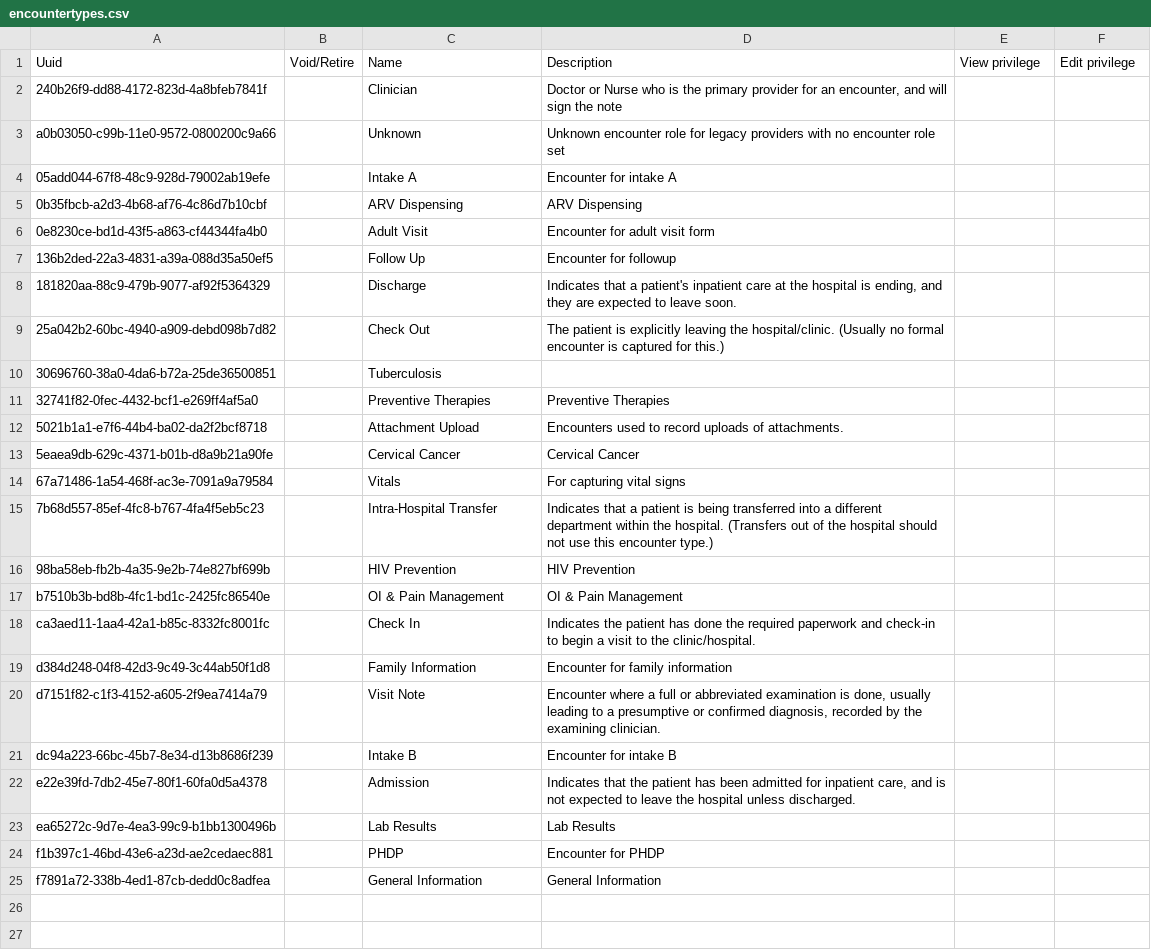
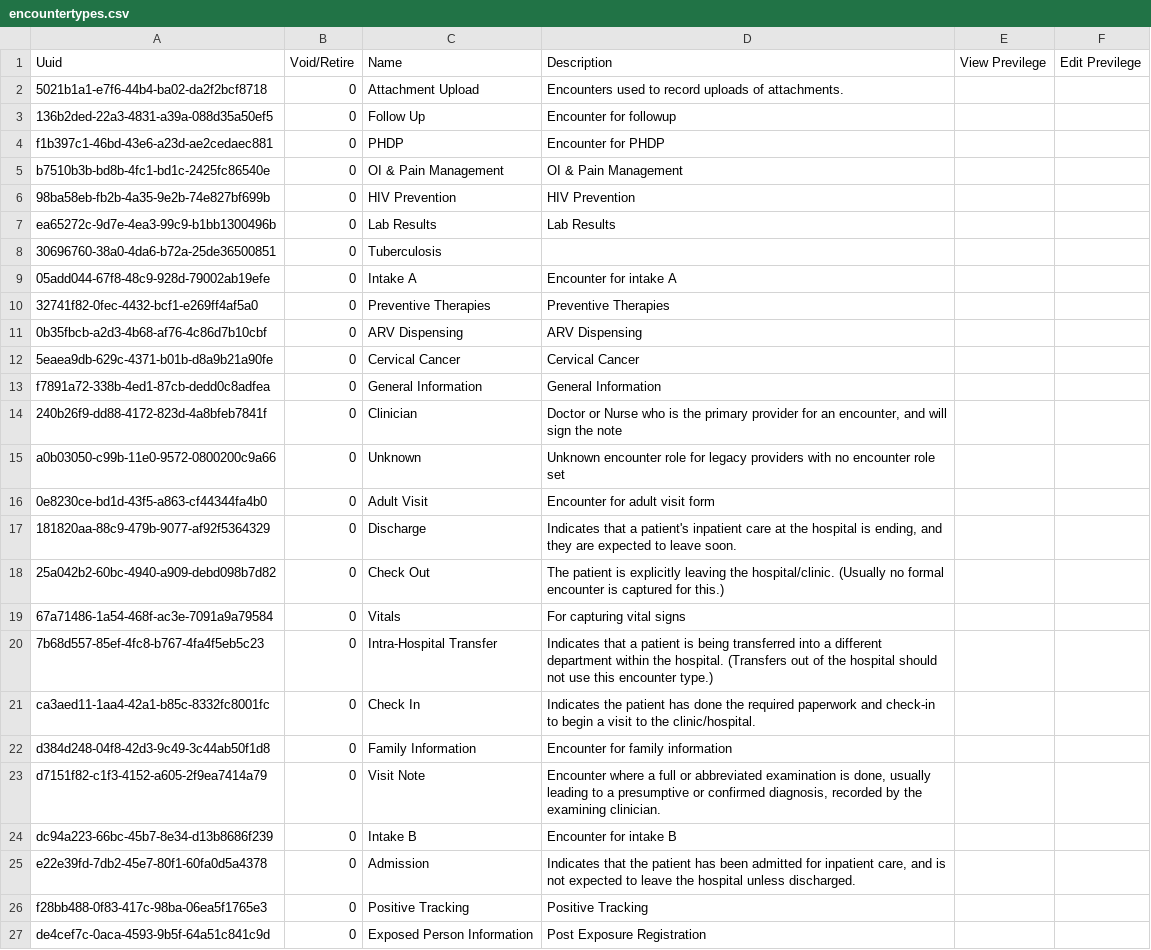
Before and after one commit to CDC-HIS/openmrs-distro-referenceapplication, a CSV file: distro/configuration/encountertypes/encountertypes.csv, drawn as a sheet; only a part is shown; the diff covers the shown part only.

```diff
--- a/distro/configuration/encountertypes/encountertypes.csv
+++ b/distro/configuration/encountertypes/encountertypes.csv
@@ -1,25 +1,27 @@
-Uuid,Void/Retire,Name,Description,View privilege,Edit privilege
-240b26f9-dd88-4172-823d-4a8bfeb7841f,,Clinician,"Doctor or Nurse who is the primary provider for an encounter, and will sign the note",,
-a0b03050-c99b-11e0-9572-0800200c9a66,,Unknown,Unknown encounter role for legacy providers with no encounter role set,,
-05add044-67f8-48c9-928d-79002ab19efe,,Intake A,Encounter for intake A,,
-0b35fbcb-a2d3-4b68-af76-4c86d7b10cbf,,ARV Dispensing,ARV Dispensing,,
-0e8230ce-bd1d-43f5-a863-cf44344fa4b0,,Adult Visit,Encounter for adult visit form,,
-136b2ded-22a3-4831-a39a-088d35a50ef5,,Follow Up,Encounter for followup,,
-181820aa-88c9-479b-9077-af92f5364329,,Discharge,"Indicates that a patient's inpatient care at the hospital is ending, and they are expected to leave soon.",,
-25a042b2-60bc-4940-a909-debd098b7d82,,Check Out,The patient is explicitly leaving the hospital/clinic. (Usually no formal encounter is captured for this.),,
-30696760-38a0-4da6-b72a-25de36500851,,Tuberculosis,,,
-32741f82-0fec-4432-bcf1-e269ff4af5a0,,Preventive Therapies,Preventive Therapies,,
-5021b1a1-e7f6-44b4-ba02-da2f2bcf8718,,Attachment Upload,Encounters used to record uploads of attachments.,,
-5eaea9db-629c-4371-b01b-d8a9b21a90fe,,Cervical Cancer,Cervical Cancer,,
-67a71486-1a54-468f-ac3e-7091a9a79584,,Vitals,For capturing vital signs,,
-7b68d557-85ef-4fc8-b767-4fa4f5eb5c23,,Intra-Hospital Transfer,Indicates that a patient is being transferred into a different department within the hospital. (Transfers out of the hospital should not use this encounter type.),,
-98ba58eb-fb2b-4a35-9e2b-74e827bf699b,,HIV Prevention,HIV Prevention,,
-b7510b3b-bd8b-4fc1-bd1c-2425fc86540e,,OI & Pain Management,OI & Pain Management,,
-ca3aed11-1aa4-42a1-b85c-8332fc8001fc,,Check In,Indicates the patient has done the required paperwork and check-in to begin a visit to the clinic/hospital.,,
-d384d248-04f8-42d3-9c49-3c44ab50f1d8,,Family Information,Encounter for family information,,
-d7151f82-c1f3-4152-a605-2f9ea7414a79,,Visit Note,"Encounter where a full or abbreviated examination is done, usually leading to a presumptive or confirmed diagnosis, recorded by the examining clinician.",,
-dc94a223-66bc-45b7-8e34-d13b8686f239,,Intake B,Encounter for intake B,,
-e22e39fd-7db2-45e7-80f1-60fa0d5a4378,,Admission,"Indicates that the patient has been admitted for inpatient care, and is not expected to leave the hospital unless discharged.",,
-ea65272c-9d7e-4ea3-99c9-b1bb1300496b,,Lab Results,Lab Results,,
-f1b397c1-46bd-43e6-a23d-ae2cedaec881,,PHDP,Encounter for PHDP,,
-f7891a72-338b-4ed1-87cb-dedd0c8adfea,,General Information,General Information,,
+Uuid,Void/Retire,Name,Description,View Previlege,Edit Previlege
+5021b1a1-e7f6-44b4-ba02-da2f2bcf8718,0,Attachment Upload,Encounters used to record uploads of attachments.,,
+136b2ded-22a3-4831-a39a-088d35a50ef5,0,Follow Up,Encounter for followup,,
+f1b397c1-46bd-43e6-a23d-ae2cedaec881,0,PHDP,Encounter for PHDP,,
+b7510b3b-bd8b-4fc1-bd1c-2425fc86540e,0,OI & Pain Management,OI & Pain Management,,
+98ba58eb-fb2b-4a35-9e2b-74e827bf699b,0,HIV Prevention,HIV Prevention,,
+ea65272c-9d7e-4ea3-99c9-b1bb1300496b,0,Lab Results,Lab Results,,
+30696760-38a0-4da6-b72a-25de36500851,0,Tuberculosis,,,
+05add044-67f8-48c9-928d-79002ab19efe,0,Intake A,Encounter for intake A,,
+32741f82-0fec-4432-bcf1-e269ff4af5a0,0,Preventive Therapies,Preventive Therapies,,
+0b35fbcb-a2d3-4b68-af76-4c86d7b10cbf,0,ARV Dispensing,ARV Dispensing,,
+5eaea9db-629c-4371-b01b-d8a9b21a90fe,0,Cervical Cancer,Cervical Cancer,,
+f7891a72-338b-4ed1-87cb-dedd0c8adfea,0,General Information,General Information,,
+240b26f9-dd88-4172-823d-4a8bfeb7841f,0,Clinician,"Doctor or Nurse who is the primary provider for an encounter, and will sign the note",,
+a0b03050-c99b-11e0-9572-0800200c9a66,0,Unknown,Unknown encounter role for legacy providers with no encounter role set,,
+0e8230ce-bd1d-43f5-a863-cf44344fa4b0,0,Adult Visit,Encounter for adult visit form,,
+181820aa-88c9-479b-9077-af92f5364329,0,Discharge,"Indicates that a patient's inpatient care at the hospital is ending, and they are expected to leave soon.",,
+25a042b2-60bc-4940-a909-debd098b7d82,0,Check Out,The patient is explicitly leaving the hospital/clinic. (Usually no formal encounter is captured for this.),,
+67a71486-1a54-468f-ac3e-7091a9a79584,0,Vitals,For capturing vital signs,,
+7b68d557-85ef-4fc8-b767-4fa4f5eb5c23,0,Intra-Hospital Transfer,Indicates that a patient is being transferred into a different department within the hospital. (Transfers out of the hospital should not use this encounter type.),,
+ca3aed11-1aa4-42a1-b85c-8332fc8001fc,0,Check In,Indicates the patient has done the required paperwork and check-in to begin a visit to the clinic/hospital.,,
+d384d248-04f8-42d3-9c49-3c44ab50f1d8,0,Family Information,Encounter for family information,,
+d7151f82-c1f3-4152-a605-2f9ea7414a79,0,Visit Note,"Encounter where a full or abbreviated examination is done, usually leading to a presumptive or confirmed diagnosis, recorded by the examining clinician.",,
+dc94a223-66bc-45b7-8e34-d13b8686f239,0,Intake B,Encounter for intake B,,
+e22e39fd-7db2-45e7-80f1-60fa0d5a4378,0,Admission,"Indicates that the patient has been admitted for inpatient care, and is not expected to leave the hospital unless discharged.",,
+f28bb488-0f83-417c-98ba-06ea5f1765e3,0,Positive Tracking,Positive Tracking,,
+de4cef7c-0aca-4593-9b5f-64a51c841c9d,0,Exposed Person Information,Post Exposure Registration,,
```
Also changed, not shown: 16 added rows elsewhere in this file, distro/configuration/addresshierarchy/addressHierarchy.csv, distro/configuration/locations/locations.csv, 18 other files.
